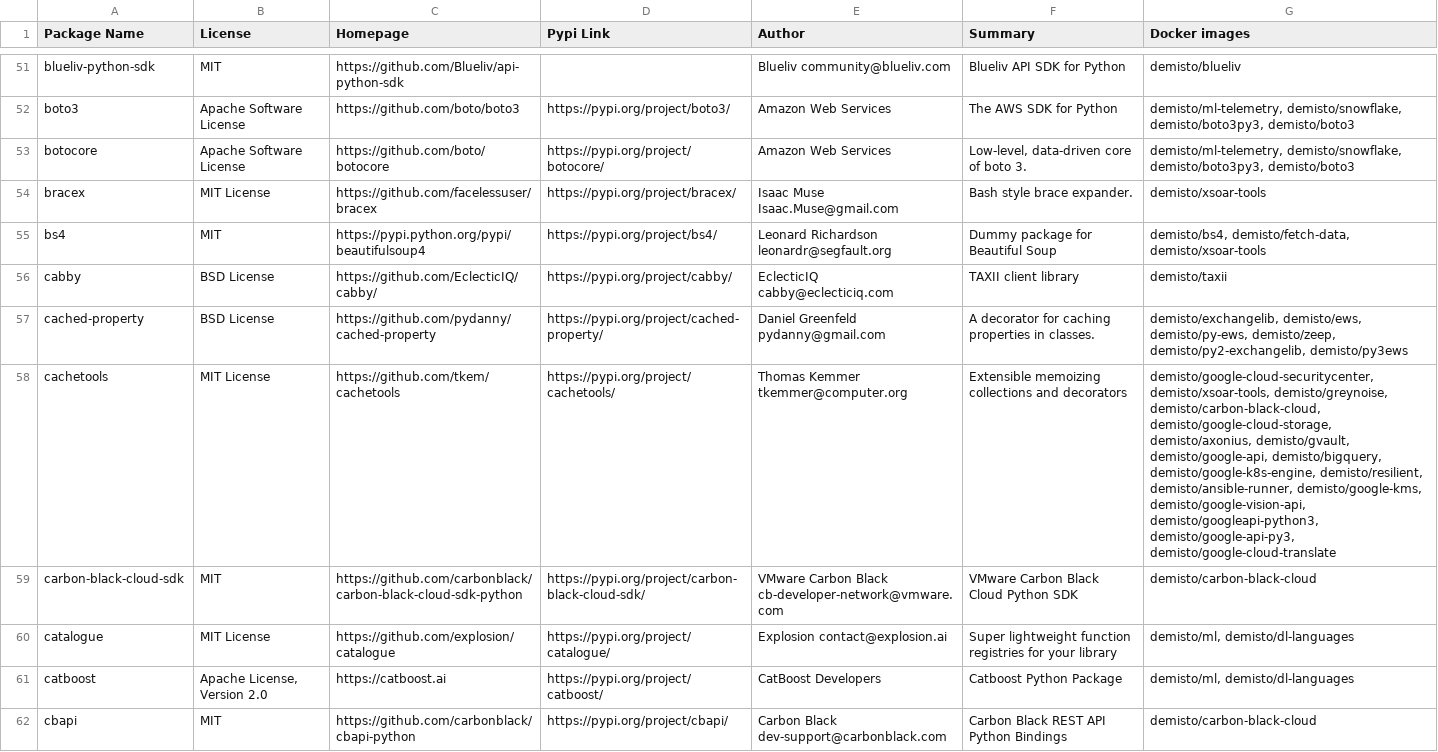
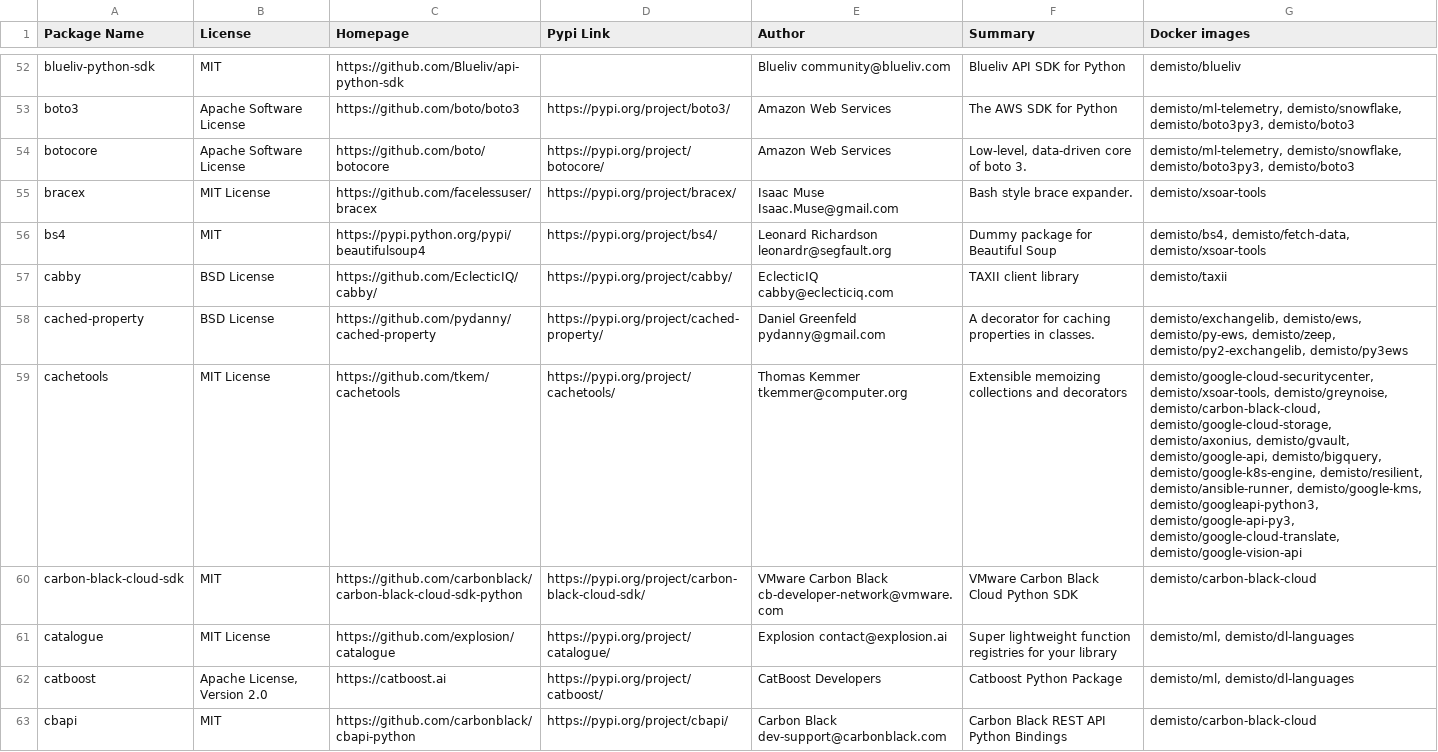
Before and after one commit to demisto/dockerfiles-info, a CSV file: used_packages.csv, drawn as a sheet; only a part is shown, gaps mark what is left out; the diff covers the shown part only.

```diff
--- a/used_packages.csv
+++ b/used_packages.csv
@@ -57,3 +58,3 @@ cabby,BSD License,https://github.com/EclecticIQ/cabby/,https://pypi.org/project/
 cached-property,BSD License,https://github.com/pydanny/cached-property,https://pypi.org/project/cached-property/,Daniel Greenfeld pydanny@gmail.com,A decorator for caching properties in classes.,"demisto/exchangelib, demisto/ews, demisto/py-ews, demisto/zeep, demisto/py2-exchangelib, demisto/py3ews"
-cachetools,MIT License,https://github.com/tkem/cachetools,https://pypi.org/project/cachetools/,Thomas Kemmer tkemmer@computer.org,Extensible memoizing collections and decorators,"demisto/google-cloud-securitycenter, demisto/xsoar-tools, demisto/greynoise, demisto/carbon-black-cloud, demisto/google-cloud-storage, demisto/axonius, demisto/gvault, demisto/google-api, demisto/bigquery, demisto/google-k8s-engine, demisto/resilient, demisto/ansible-runner, demisto/google-kms, demisto/google-vision-api, demisto/googleapi-python3, demisto/google-api-py3, demisto/google-cloud-translate"
+cachetools,MIT License,https://github.com/tkem/cachetools,https://pypi.org/project/cachetools/,Thomas Kemmer tkemmer@computer.org,Extensible memoizing collections and decorators,"demisto/google-cloud-securitycenter, demisto/xsoar-tools, demisto/greynoise, demisto/carbon-black-cloud, demisto/google-cloud-storage, demisto/axonius, demisto/gvault, demisto/google-api, demisto/bigquery, demisto/google-k8s-engine, demisto/resilient, demisto/ansible-runner, demisto/google-kms, demisto/googleapi-python3, demisto/google-api-py3, demisto/google-cloud-translate, demisto/google-vision-api"
 carbon-black-cloud-sdk,MIT,https://github.com/carbonblack/carbon-black-cloud-sdk-python,https://pypi.org/project/carbon-black-cloud-sdk/,VMware Carbon Black cb-developer-network@vmware.com,VMware Carbon Black Cloud Python SDK,demisto/carbon-black-cloud
```
Also changed, not shown: 1 added row and 60 edited cells elsewhere in this file, 17 other files.
